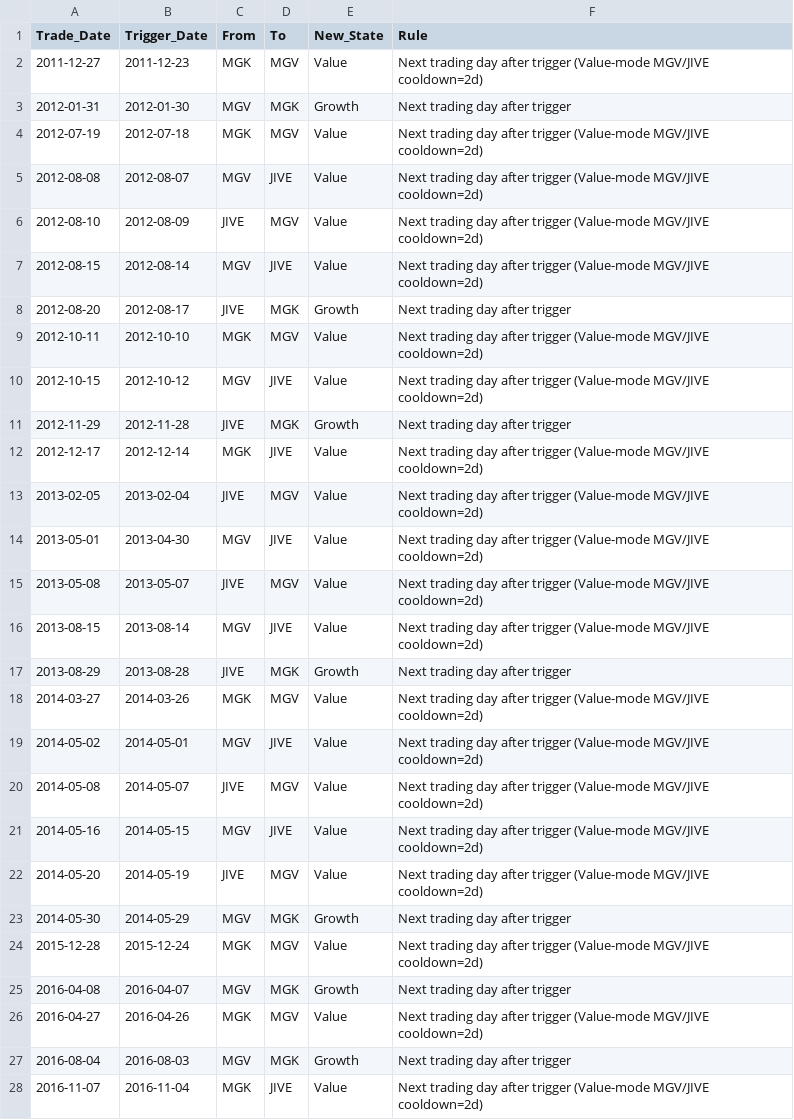
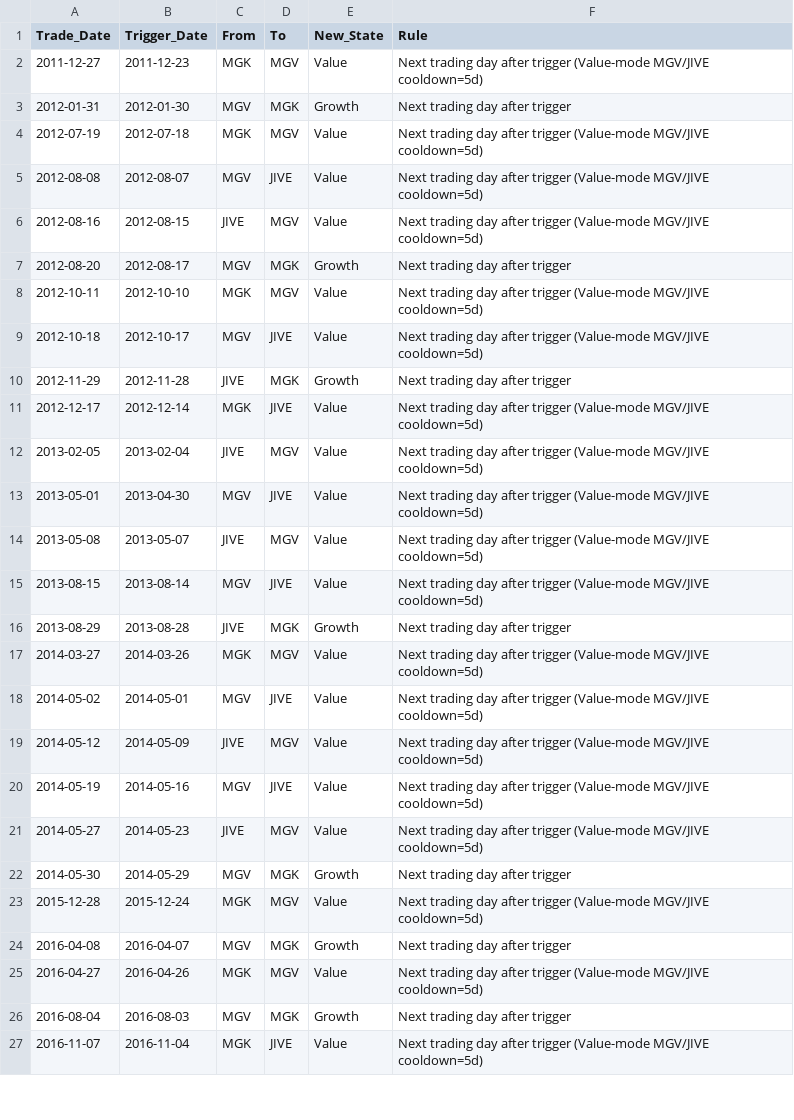
Before and after one commit to wesl8n-sketch/A1V12-Dashboard, a CSV file: Data/Trade_Ledger.csv, drawn as a sheet; only a part is shown; the diff covers the shown part only.

```diff
--- a/Data/Trade_Ledger.csv
+++ b/Data/Trade_Ledger.csv
@@ -1,28 +1,27 @@
 Trade_Date,Trigger_Date,From,To,New_State,Rule
-2011-12-27,2011-12-23,MGK,MGV,Value,Next trading day after trigger (Value-mode MGV/JIVE cooldown=2d)
+2011-12-27,2011-12-23,MGK,MGV,Value,Next trading day after trigger (Value-mode MGV/JIVE cooldown=5d)
 2012-01-31,2012-01-30,MGV,MGK,Growth,Next trading day after trigger
-2012-07-19,2012-07-18,MGK,MGV,Value,Next trading day after trigger (Value-mode MGV/JIVE cooldown=2d)
-2012-08-08,2012-08-07,MGV,JIVE,Value,Next trading day after trigger (Value-mode MGV/JIVE cooldown=2d)
-2012-08-10,2012-08-09,JIVE,MGV,Value,Next trading day after trigger (Value-mode MGV/JIVE cooldown=2d)
-2012-08-15,2012-08-14,MGV,JIVE,Value,Next trading day after trigger (Value-mode MGV/JIVE cooldown=2d)
-2012-08-20,2012-08-17,JIVE,MGK,Growth,Next trading day after trigger
-2012-10-11,2012-10-10,MGK,MGV,Value,Next trading day after trigger (Value-mode MGV/JIVE cooldown=2d)
-2012-10-15,2012-10-12,MGV,JIVE,Value,Next trading day after trigger (Value-mode MGV/JIVE cooldown=2d)
+2012-07-19,2012-07-18,MGK,MGV,Value,Next trading day after trigger (Value-mode MGV/JIVE cooldown=5d)
+2012-08-08,2012-08-07,MGV,JIVE,Value,Next trading day after trigger (Value-mode MGV/JIVE cooldown=5d)
+2012-08-16,2012-08-15,JIVE,MGV,Value,Next trading day after trigger (Value-mode MGV/JIVE cooldown=5d)
+2012-08-20,2012-08-17,MGV,MGK,Growth,Next trading day after trigger
+2012-10-11,2012-10-10,MGK,MGV,Value,Next trading day after trigger (Value-mode MGV/JIVE cooldown=5d)
+2012-10-18,2012-10-17,MGV,JIVE,Value,Next trading day after trigger (Value-mode MGV/JIVE cooldown=5d)
 2012-11-29,2012-11-28,JIVE,MGK,Growth,Next trading day after trigger
-2012-12-17,2012-12-14,MGK,JIVE,Value,Next trading day after trigger (Value-mode MGV/JIVE cooldown=2d)
-2013-02-05,2013-02-04,JIVE,MGV,Value,Next trading day after trigger (Value-mode MGV/JIVE cooldown=2d)
-2013-05-01,2013-04-30,MGV,JIVE,Value,Next trading day after trigger (Value-mode MGV/JIVE cooldown=2d)
-2013-05-08,2013-05-07,JIVE,MGV,Value,Next trading day after trigger (Value-mode MGV/JIVE cooldown=2d)
-2013-08-15,2013-08-14,MGV,JIVE,Value,Next trading day after trigger (Value-mode MGV/JIVE cooldown=2d)
+2012-12-17,2012-12-14,MGK,JIVE,Value,Next trading day after trigger (Value-mode MGV/JIVE cooldown=5d)
+2013-02-05,2013-02-04,JIVE,MGV,Value,Next trading day after trigger (Value-mode MGV/JIVE cooldown=5d)
+2013-05-01,2013-04-30,MGV,JIVE,Value,Next trading day after trigger (Value-mode MGV/JIVE cooldown=5d)
+2013-05-08,2013-05-07,JIVE,MGV,Value,Next trading day after trigger (Value-mode MGV/JIVE cooldown=5d)
+2013-08-15,2013-08-14,MGV,JIVE,Value,Next trading day after trigger (Value-mode MGV/JIVE cooldown=5d)
 2013-08-29,2013-08-28,JIVE,MGK,Growth,Next trading day after trigger
-2014-03-27,2014-03-26,MGK,MGV,Value,Next trading day after trigger (Value-mode MGV/JIVE cooldown=2d)
-2014-05-02,2014-05-01,MGV,JIVE,Value,Next trading day after trigger (Value-mode MGV/JIVE cooldown=2d)
-2014-05-08,2014-05-07,JIVE,MGV,Value,Next trading day after trigger (Value-mode MGV/JIVE cooldown=2d)
-2014-05-16,2014-05-15,MGV,JIVE,Value,Next trading day after trigger (Value-mode MGV/JIVE cooldown=2d)
-2014-05-20,2014-05-19,JIVE,MGV,Value,Next trading day after trigger (Value-mode MGV/JIVE cooldown=2d)
+2014-03-27,2014-03-26,MGK,MGV,Value,Next trading day after trigger (Value-mode MGV/JIVE cooldown=5d)
+2014-05-02,2014-05-01,MGV,JIVE,Value,Next trading day after trigger (Value-mode MGV/JIVE cooldown=5d)
+2014-05-12,2014-05-09,JIVE,MGV,Value,Next trading day after trigger (Value-mode MGV/JIVE cooldown=5d)
+2014-05-19,2014-05-16,MGV,JIVE,Value,Next trading day after trigger (Value-mode MGV/JIVE cooldown=5d)
+2014-05-27,2014-05-23,JIVE,MGV,Value,Next trading day after trigger (Value-mode MGV/JIVE cooldown=5d)
 2014-05-30,2014-05-29,MGV,MGK,Growth,Next trading day after trigger
-2015-12-28,2015-12-24,MGK,MGV,Value,Next trading day after trigger (Value-mode MGV/JIVE cooldown=2d)
+2015-12-28,2015-12-24,MGK,MGV,Value,Next trading day after trigger (Value-mode MGV/JIVE cooldown=5d)
 2016-04-08,2016-04-07,MGV,MGK,Growth,Next trading day after trigger
-2016-04-27,2016-04-26,MGK,MGV,Value,Next trading day after trigger (Value-mode MGV/JIVE cooldown=2d)
+2016-04-27,2016-04-26,MGK,MGV,Value,Next trading day after trigger (Value-mode MGV/JIVE cooldown=5d)
 2016-08-04,2016-08-03,MGV,MGK,Growth,Next trading day after trigger
-2016-11-07,2016-11-04,MGK,JIVE,Value,Next trading day after trigger (Value-mode MGV/JIVE cooldown=2d)
+2016-11-07,2016-11-04,MGK,JIVE,Value,Next trading day after trigger (Value-mode MGV/JIVE cooldown=5d)
```
Also changed, not shown: 14 removed rows and 59 edited cells elsewhere in this file, Data/Daily_Holdings.csv, Data/Holding_Periods.csv, 10 other files.
